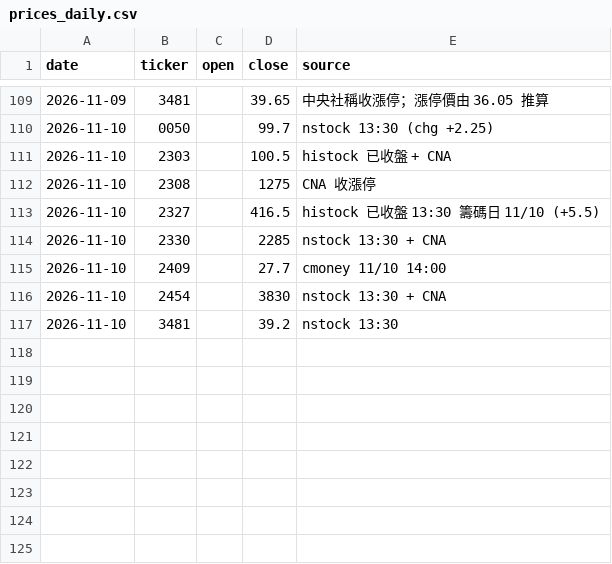
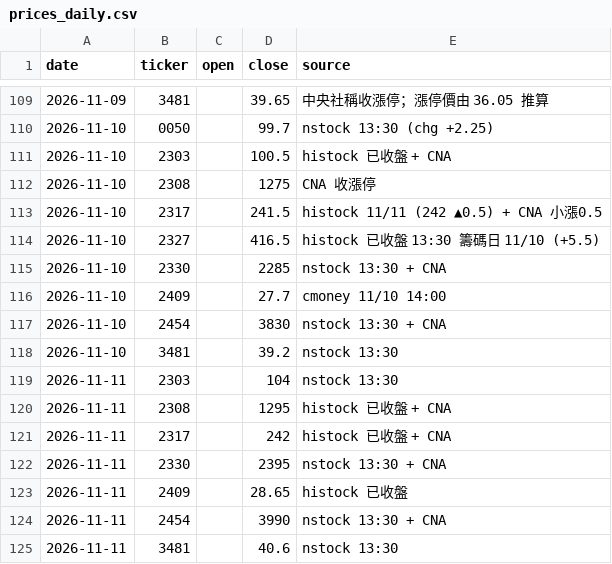
Before and after one commit to markwu831-prog/tw-stock-news, a CSV file: data/prices_daily.csv, drawn as a sheet; only a part is shown, gaps mark what is left out.

```diff
--- a/data/prices_daily.csv
+++ b/data/prices_daily.csv
@@ -112,2 +112,3 @@ date,ticker,open,close,source
 2026-11-10,2308,,1275,CNA 收漲停
+2026-11-10,2317,,241.5,histock 11/11 (242 ▲0.5) + CNA 小漲0.5
 2026-11-10,2327,,416.5,histock 已收盤 13:30 籌碼日 11/10 (+5.5)
@@ -117 +118,8 @@ date,ticker,open,close,source
 2026-11-10,3481,,39.2,nstock 13:30
+2026-11-11,2303,,104,nstock 13:30
+2026-11-11,2308,,1295,histock 已收盤 + CNA
+2026-11-11,2317,,242,histock 已收盤 + CNA
+2026-11-11,2330,,2395,nstock 13:30 + CNA
+2026-11-11,2409,,28.65,histock 已收盤
+2026-11-11,2454,,3990,nstock 13:30 + CNA
+2026-11-11,3481,,40.6,nstock 13:30
```
Also changed, not shown: data/predictions_daily.csv, 1 other file.
